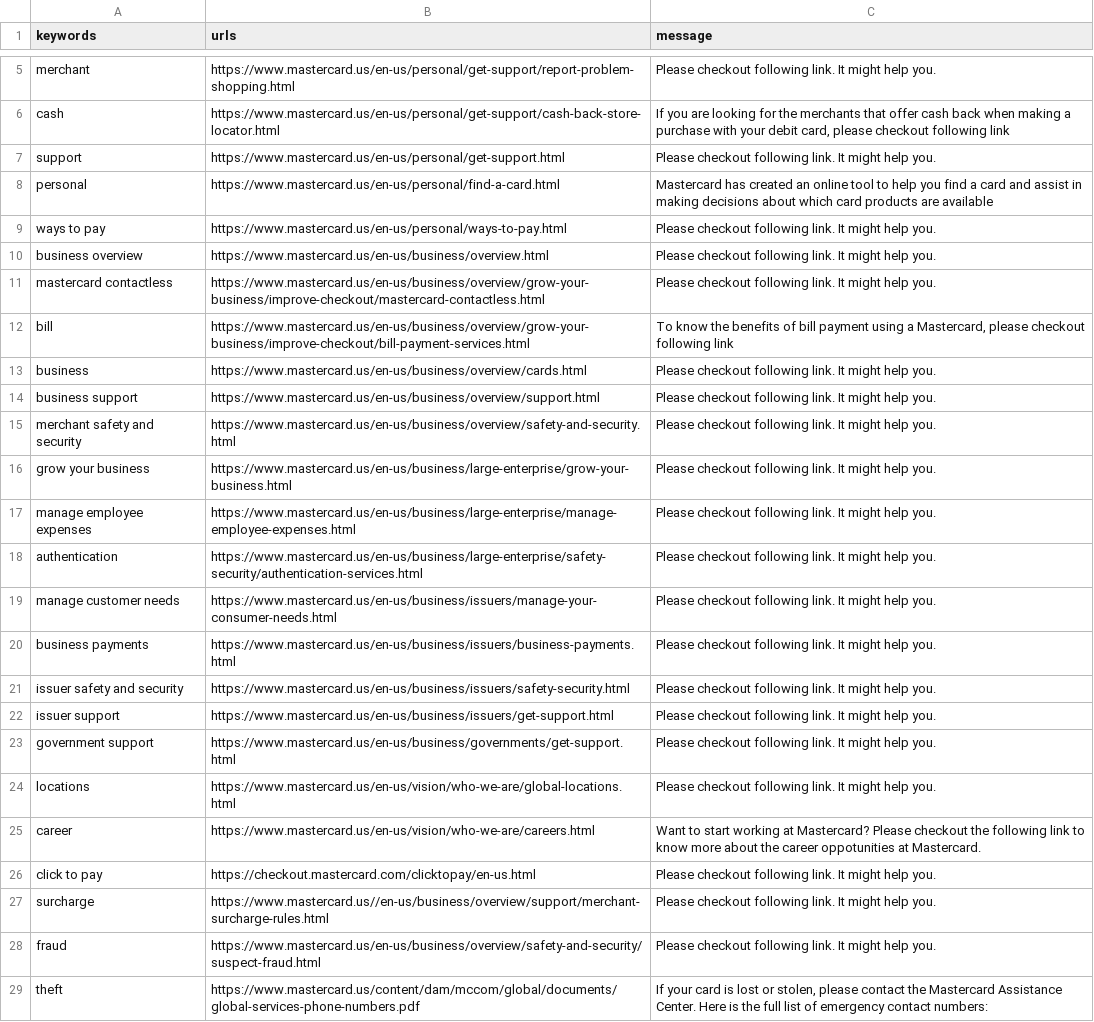
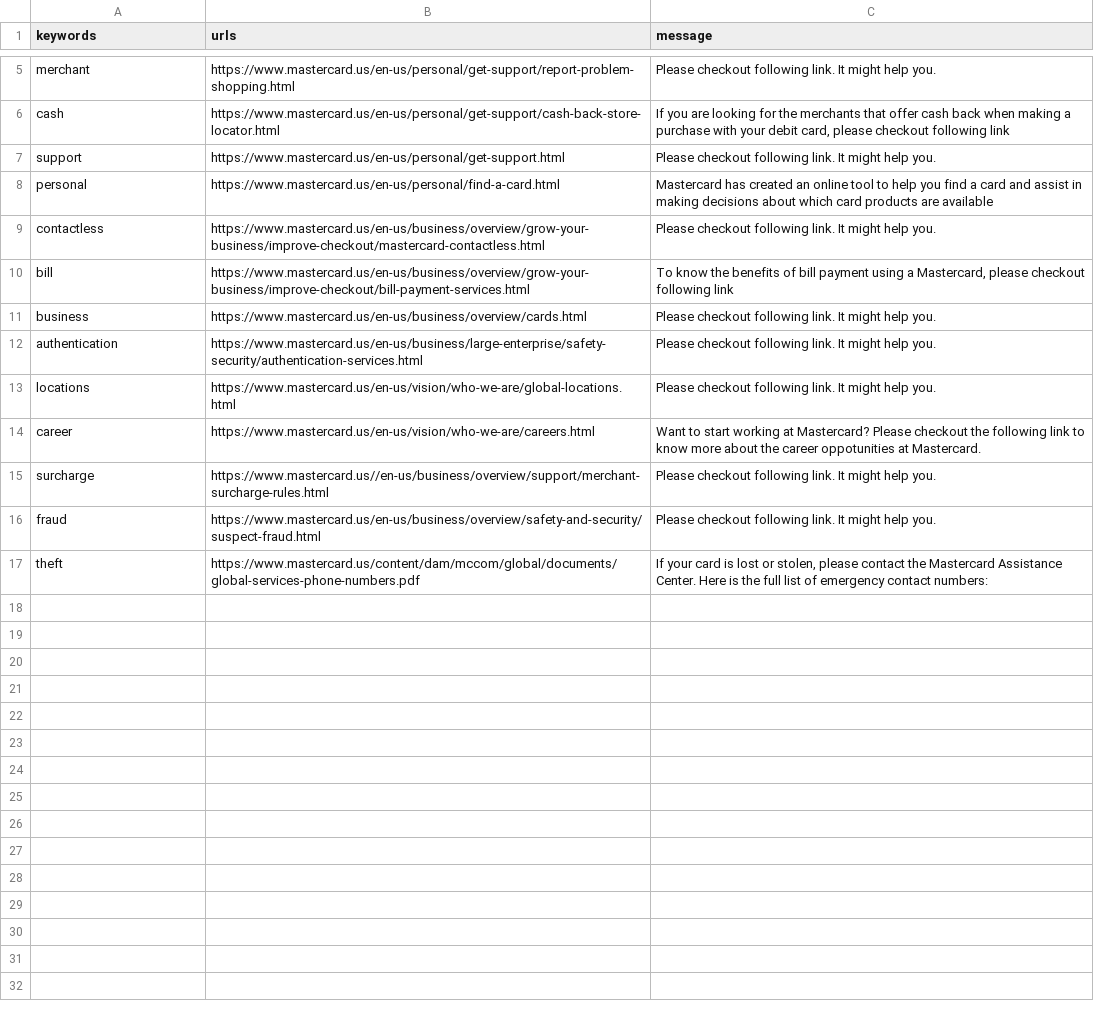
Before and after one commit to athlohangade/conversational-ai-bot, a CSV file: rasa-bot/lookup-files/keywords-urls.csv, drawn as a sheet; only a part is shown, gaps mark what is left out.

```diff
--- a/rasa-bot/lookup-files/keywords-urls.csv
+++ b/rasa-bot/lookup-files/keywords-urls.csv
@@ -8,20 +8,8 @@ support,https://www.mastercard.us/en-us/personal/get-support.html,"Please checko
 personal,https://www.mastercard.us/en-us/personal/find-a-card.html,"Mastercard has created an online tool to help you find a card and assist in making decisions about which card products are available"
-ways to pay,https://www.mastercard.us/en-us/personal/ways-to-pay.html,"Please checkout following link. It might help you."
-business overview,https://www.mastercard.us/en-us/business/overview.html,"Please checkout following link. It might help you."
-mastercard contactless,https://www.mastercard.us/en-us/business/overview/grow-your-business/improve-checkout/mastercard-contactless.html,"Please checkout following link. It might help you."
+contactless,https://www.mastercard.us/en-us/business/overview/grow-your-business/improve-checkout/mastercard-contactless.html,"Please checkout following link. It might help you."
 bill,https://www.mastercard.us/en-us/business/overview/grow-your-business/improve-checkout/bill-payment-services.html,"To know the benefits of bill payment using a Mastercard, please checkout following link"
 business,https://www.mastercard.us/en-us/business/overview/cards.html,"Please checkout following link. It might help you."
-business support,https://www.mastercard.us/en-us/business/overview/support.html,"Please checkout following link. It might help you."
-merchant safety and security,https://www.mastercard.us/en-us/business/overview/safety-and-security.html,"Please checkout following link. It might help you."
-grow your business,https://www.mastercard.us/en-us/business/large-enterprise/grow-your-business.html,"Please checkout following link. It might help you."
-manage employee expenses,https://www.mastercard.us/en-us/business/large-enterprise/manage-employee-expenses.html,"Please checkout following link. It might help you."
 authentication,https://www.mastercard.us/en-us/business/large-enterprise/safety-security/authentication-services.html,"Please checkout following link. It might help you."
-manage customer needs,https://www.mastercard.us/en-us/business/issuers/manage-your-consumer-needs.html,"Please checkout following link. It might help you."
-business payments,https://www.mastercard.us/en-us/business/issuers/business-payments.html,"Please checkout following link. It might help you."
-issuer safety and security,https://www.mastercard.us/en-us/business/issuers/safety-security.html,"Please checkout following link. It might help you."
-issuer support,https://www.mastercard.us/en-us/business/issuers/get-support.html,"Please checkout following link. It might help you."
-government support,https://www.mastercard.us/en-us/business/governments/get-support.html,"Please checkout following link. It might help you."
 locations,https://www.mastercard.us/en-us/vision/who-we-are/global-locations.html,"Please checkout following link. It might help you."
 career,https://www.mastercard.us/en-us/vision/who-we-are/careers.html,"Want to start working at Mastercard? Please checkout the following link to know more about the career oppotunities at Mastercard."
-click to pay,https://checkout.mastercard.com/clicktopay/en-us.html,"Please checkout following link. It might help you."
 surcharge,https://www.mastercard.us//en-us/business/overview/support/merchant-surcharge-rules.html,"Please checkout following link. It might help you."
```
Also changed, not shown: 3 other files.
